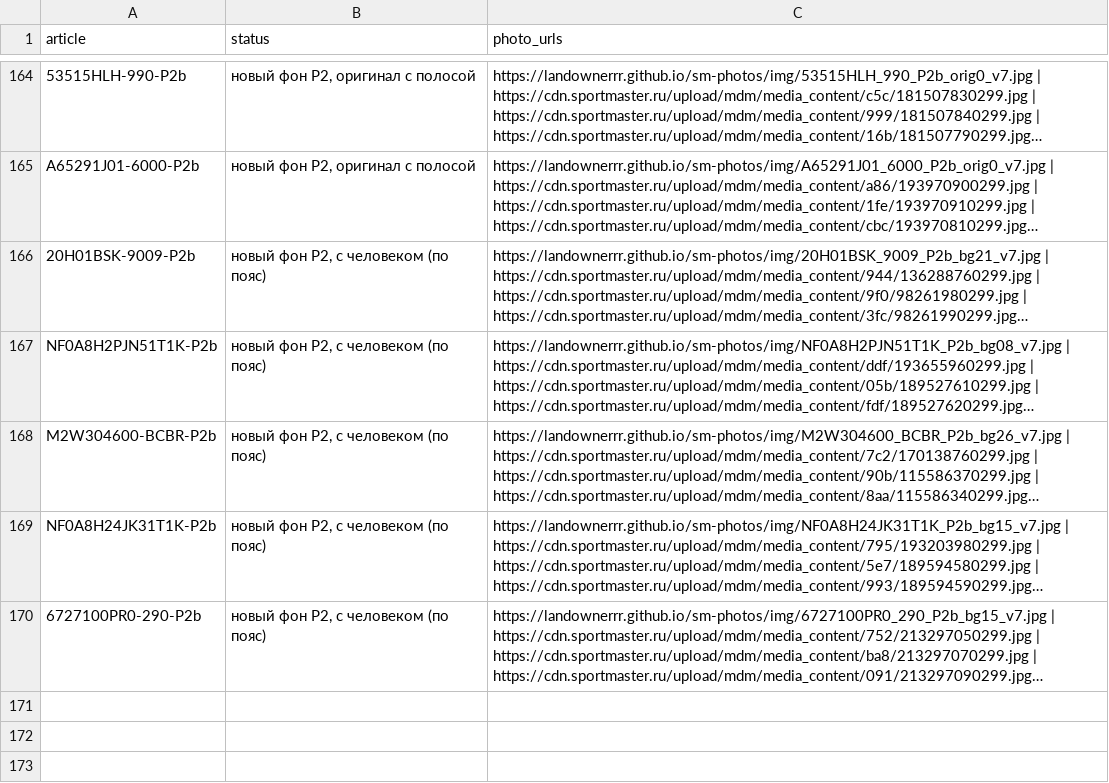
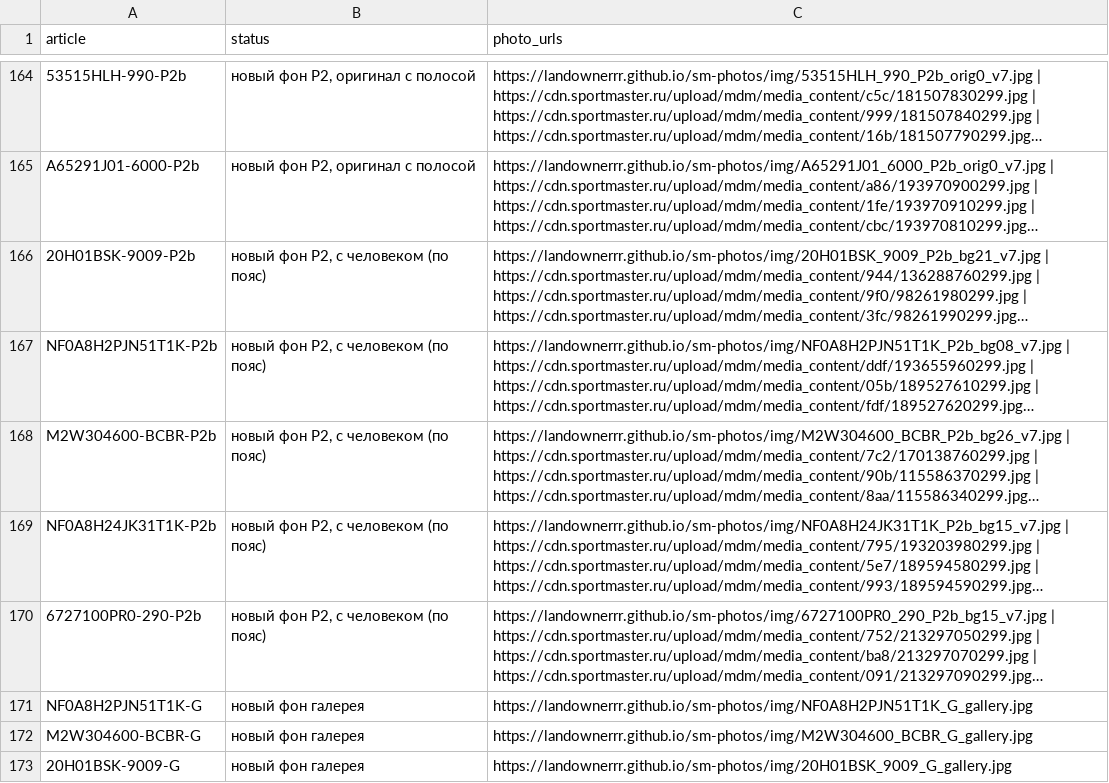
Before and after one commit to landownerrr/sm-photos, a CSV file: photo_urls.csv, drawn as a sheet; only a part is shown, gaps mark what is left out; long unchanged cells end in …; the diff names each change by its address in the sheet, - before the commit and + after, or states it on an @@ line.

Commit message:
photos 2026-11-27-1313

```diff
--- a/photo_urls.csv
+++ b/photo_urls.csv
+row 171: NF0A8H2PJN51T1K-G | новый фон галерея | https://landownerrr.github.io/sm-photos/img/NF0A8H2PJN51T1K_G_gallery.jpg
+row 172: M2W304600-BCBR-G | новый фон галерея | https://landownerrr.github.io/sm-photos/img/M2W304600_BCBR_G_gallery.jpg
+row 173: 20H01BSK-9009-G | новый фон галерея | https://landownerrr.github.io/sm-photos/img/20H01BSK_9009_G_gallery.jpg
```
Also changed, not shown: 4 other files.
